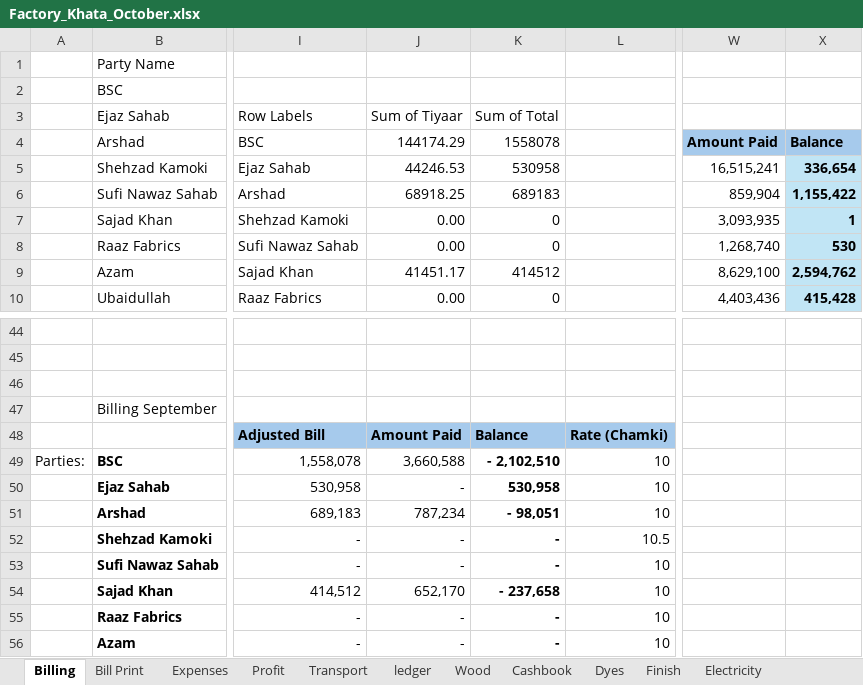
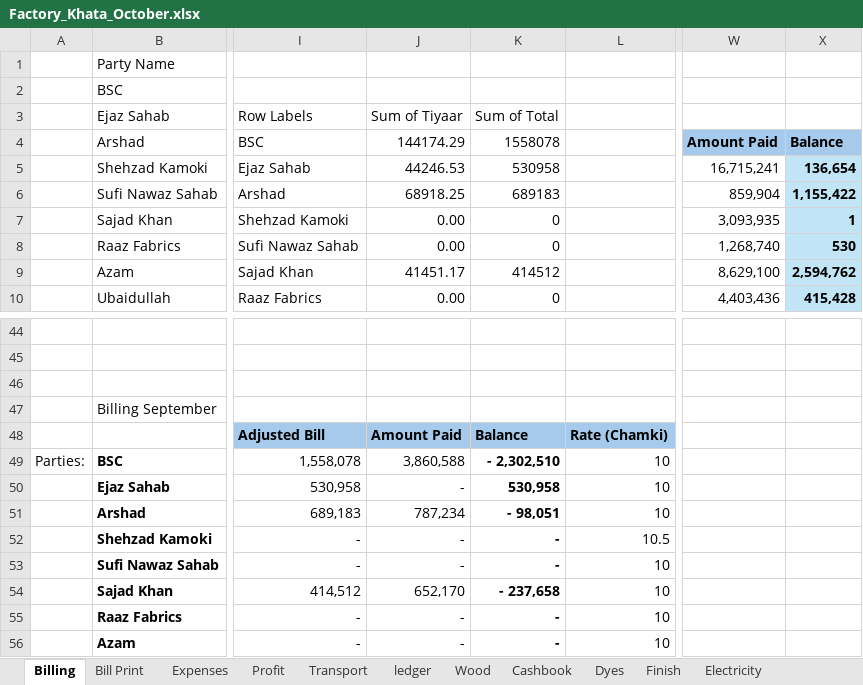
Before and after one commit to omerrazzaq4/AlHamd_Oct, an Excel workbook: Factory_Khata_October.xlsx, sheet Billing, drawn as a sheet; only a part is shown, gaps mark what is left out; values as stored, in another font and other column widths than the file's, no borders; table styles not drawn; the diff names each change by its address in the sheet, - before the commit and + after, or states it on an @@ line.

```diff
--- a/Factory_Khata_October.xlsx (sheet Billing)
+++ b/Factory_Khata_October.xlsx (sheet Billing)
-W5 (Amount Paid): 16,515,241
+W5 (Amount Paid): 16,715,241
-X5 (Balance): 336,654
+X5 (Balance): 136,654
-J49 (144174.29): 3,660,588
+J49 (144174.29): 3,860,588
-K49 (1558078): - 2,102,510
+K49 (1558078): - 2,302,510
```
Also changed, not shown: sheet Cashbook, sheet Wood, sheet Profit, sheet Balance, sheet Bill Print.
